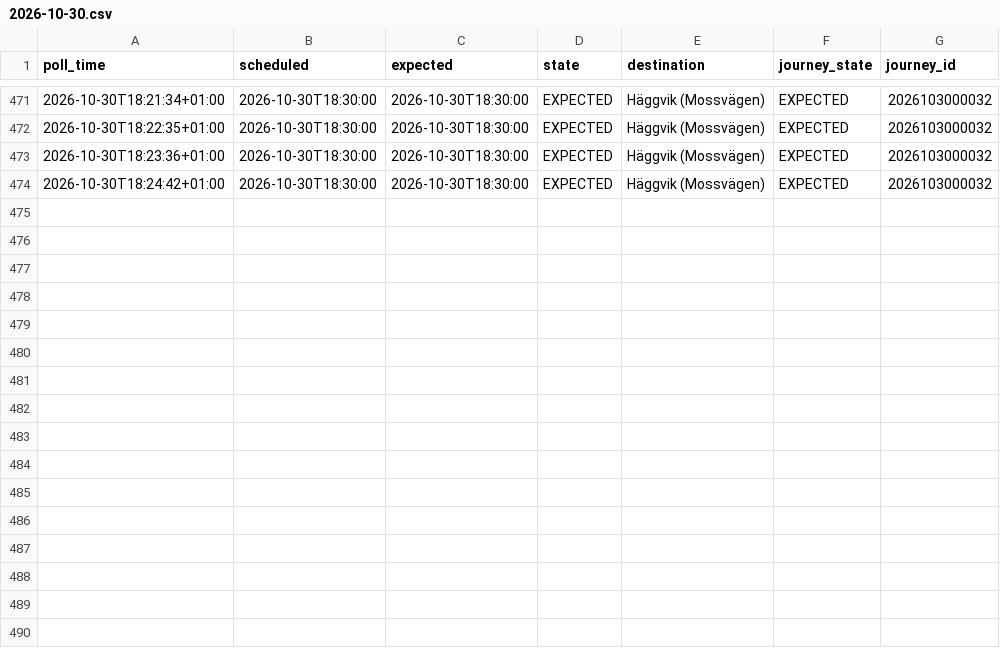
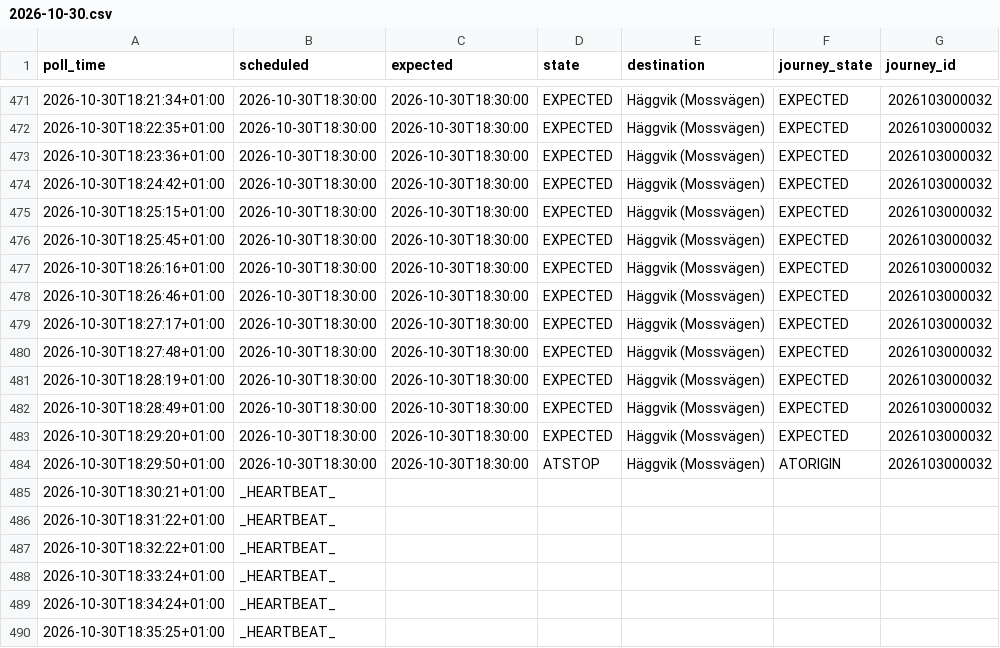
Before and after one commit to johanna86-sudo/sl-516-logg, a CSV file: data/afternoon/raw/2026-10-30.csv, drawn as a sheet; only a part is shown, gaps mark what is left out.

```diff
--- a/data/afternoon/raw/2026-10-30.csv
+++ b/data/afternoon/raw/2026-10-30.csv
@@ -474 +474,17 @@ poll_time,scheduled,expected,state,destination,journey_state,journey_id
 2026-10-30T18:24:42+01:00,2026-10-30T18:30:00,2026-10-30T18:30:00,EXPECTED,Häggvik (Mossvägen),EXPECTED,2026103000032
+2026-10-30T18:25:15+01:00,2026-10-30T18:30:00,2026-10-30T18:30:00,EXPECTED,Häggvik (Mossvägen),EXPECTED,2026103000032
+2026-10-30T18:25:45+01:00,2026-10-30T18:30:00,2026-10-30T18:30:00,EXPECTED,Häggvik (Mossvägen),EXPECTED,2026103000032
+2026-10-30T18:26:16+01:00,2026-10-30T18:30:00,2026-10-30T18:30:00,EXPECTED,Häggvik (Mossvägen),EXPECTED,2026103000032
+2026-10-30T18:26:46+01:00,2026-10-30T18:30:00,2026-10-30T18:30:00,EXPECTED,Häggvik (Mossvägen),EXPECTED,2026103000032
+2026-10-30T18:27:17+01:00,2026-10-30T18:30:00,2026-10-30T18:30:00,EXPECTED,Häggvik (Mossvägen),EXPECTED,2026103000032
+2026-10-30T18:27:48+01:00,2026-10-30T18:30:00,2026-10-30T18:30:00,EXPECTED,Häggvik (Mossvägen),EXPECTED,2026103000032
+2026-10-30T18:28:19+01:00,2026-10-30T18:30:00,2026-10-30T18:30:00,EXPECTED,Häggvik (Mossvägen),EXPECTED,2026103000032
+2026-10-30T18:28:49+01:00,2026-10-30T18:30:00,2026-10-30T18:30:00,EXPECTED,Häggvik (Mossvägen),EXPECTED,2026103000032
+2026-10-30T18:29:20+01:00,2026-10-30T18:30:00,2026-10-30T18:30:00,EXPECTED,Häggvik (Mossvägen),EXPECTED,2026103000032
+2026-10-30T18:29:50+01:00,2026-10-30T18:30:00,2026-10-30T18:30:00,ATSTOP,Häggvik (Mossvägen),ATORIGIN,2026103000032
+2026-10-30T18:30:21+01:00,_HEARTBEAT_,,,,,
+2026-10-30T18:31:22+01:00,_HEARTBEAT_,,,,,
+2026-10-30T18:32:22+01:00,_HEARTBEAT_,,,,,
+2026-10-30T18:33:24+01:00,_HEARTBEAT_,,,,,
+2026-10-30T18:34:24+01:00,_HEARTBEAT_,,,,,
+2026-10-30T18:35:25+01:00,_HEARTBEAT_,,,,,
```
Also changed, not shown: data/afternoon/summary.csv.
